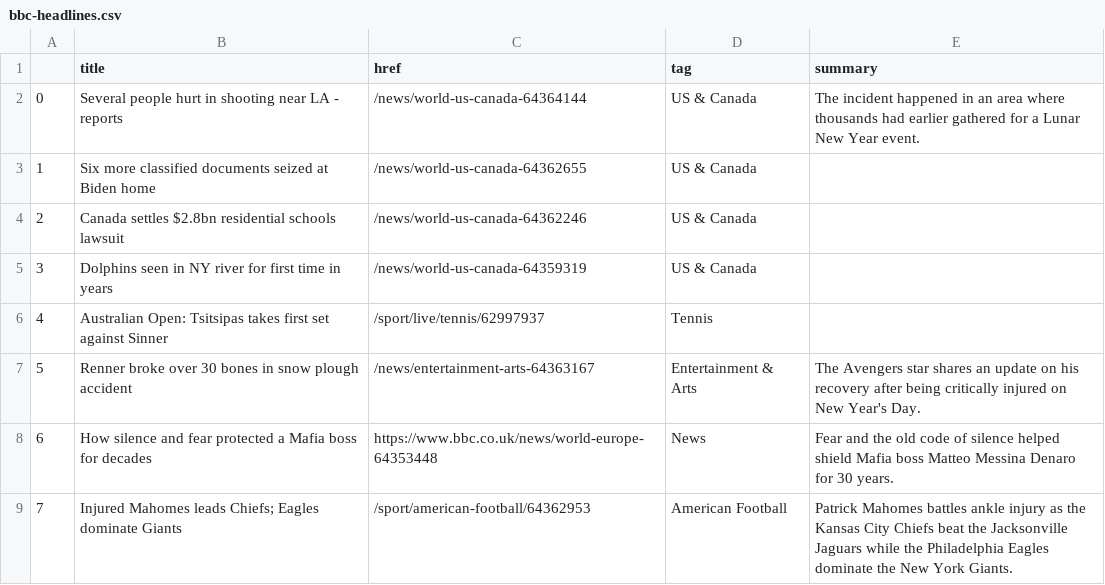
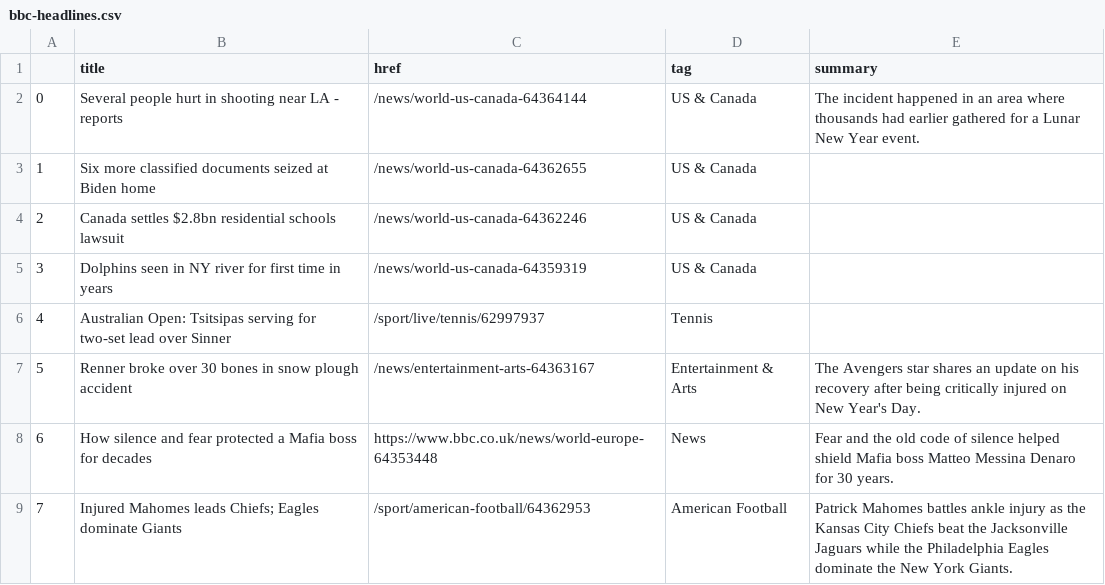
Before and after one commit to zhaoying2931/automatic-scraper, a CSV file: bbc-headlines.csv, drawn as a sheet; only a part is shown.

```diff
--- a/bbc-headlines.csv
+++ b/bbc-headlines.csv
@@ -5,3 +5,3 @@
 3,Dolphins seen in NY river for first time in years,/news/world-us-canada-64359319,US & Canada,
-4,Australian Open: Tsitsipas takes first set against Sinner,/sport/live/tennis/62997937,Tennis,
+4,Australian Open: Tsitsipas serving for two-set lead over Sinner,/sport/live/tennis/62997937,Tennis,
 5,Renner broke over 30 bones in snow plough accident,/news/entertainment-arts-64363167,Entertainment & Arts,The Avengers star shares an update on his recovery after being critically injured on New Year's Day.
```
